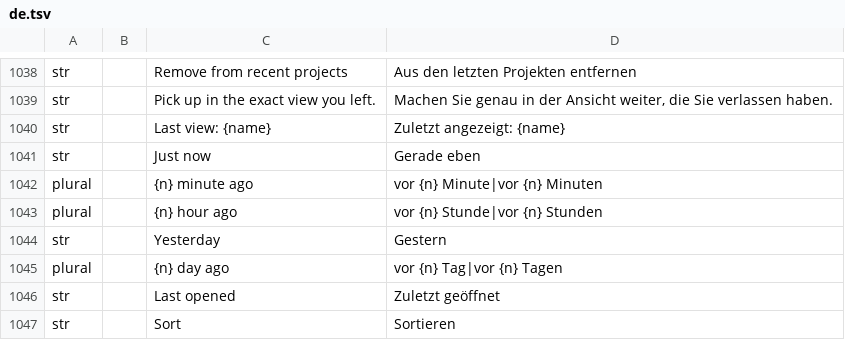
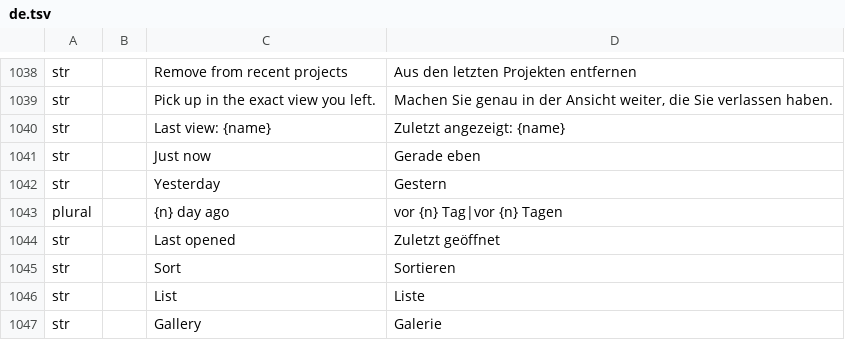
Before and after one commit to software-vision-ai/archforge, a TSV file: crates/ui-egui/src/i18n/de.tsv, drawn as a sheet; only a part is shown, gaps mark what is left out; the shorter side is filled out with more unchanged rows; the diff names each change by its address in the sheet, - before the commit and + after, or states it on an @@ line.

```diff
--- a/crates/ui-egui/src/i18n/de.tsv
+++ b/crates/ui-egui/src/i18n/de.tsv
-row 1042: plural |  | {n} minute ago | vor {n} Minute|vor {n} Minuten
-row 1043: plural |  | {n} hour ago | vor {n} Stunde|vor {n} Stunden
```
Also changed, not shown: crates/ui-egui/src/i18n/en.tsv, crates/ui-egui/src/i18n/es.tsv, 7 other files.
